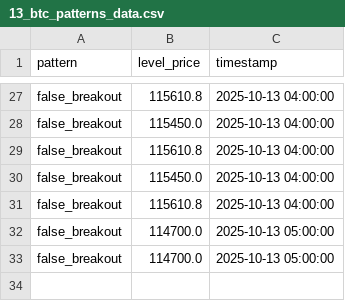
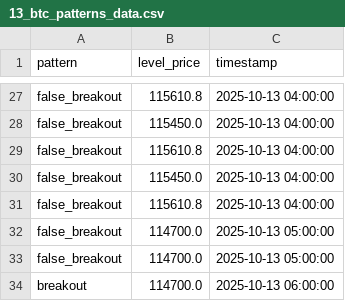
Before and after one commit to olzhas070701/btc-bot, a CSV file: archive/2025/10/week_42/13/13_btc_patterns_data.csv, drawn as a sheet; only a part is shown, gaps mark what is left out.

```diff
--- a/archive/2025/10/week_42/13/13_btc_patterns_data.csv
+++ b/archive/2025/10/week_42/13/13_btc_patterns_data.csv
@@ -33 +33,2 @@ false_breakout,114700.0,2025-10-13 05:00:00
 false_breakout,114700.0,2025-10-13 05:00:00
+breakout,114700.0,2025-10-13 06:00:00
```
Also changed, not shown: archive/2025/10/week_42/13/13_btc_levels_data.csv, 2 other files.
